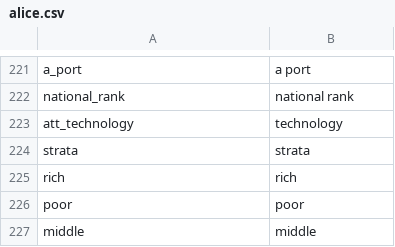
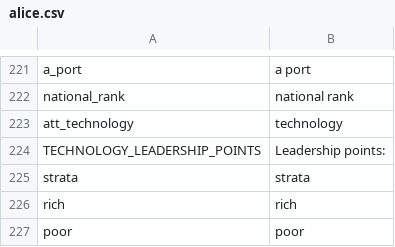
Before and after one commit to schombert/Project-Alice, a CSV file: assets/localisation/en-US/alice.csv, drawn as a sheet; only a part is shown, gaps mark what is left out; the shorter side is filled out with more unchanged rows; the diff names each change by its address in the sheet, - before the commit and + after, or states it on an @@ line.

Commit message:
Leadership points for tech

```diff
--- a/assets/localisation/en-US/alice.csv
+++ b/assets/localisation/en-US/alice.csv
+row 224: TECHNOLOGY_LEADERSHIP_POINTS | Leadership points:
```
Also changed, not shown: 11 other files.
